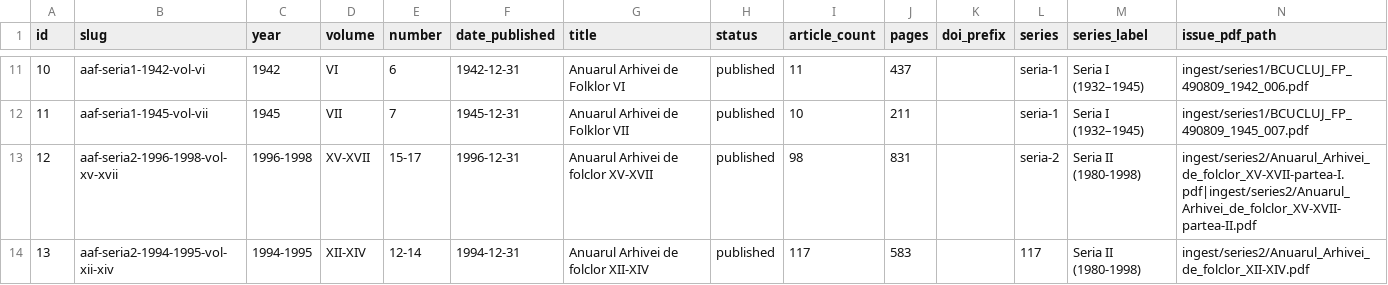
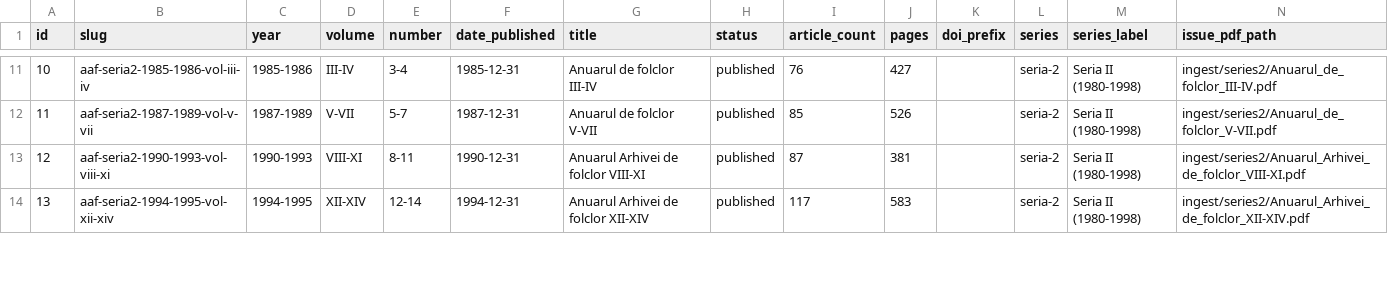
Before and after one commit to uzinaduzina/anuarafar, a CSV file: docs/anuarafar/data/issues.csv, drawn as a sheet; only a part is shown, gaps mark what is left out; the diff covers the shown part only; the diff names each change by its address in the sheet, - before the commit and + after, or states it on an @@ line.

Commit message:
Renumber issues chronologically across all series

```diff
--- a/docs/anuarafar/data/issues.csv
+++ b/docs/anuarafar/data/issues.csv
-B11 (slug): aaf-seria1-1942-vol-vi
+B11 (slug): aaf-seria2-1985-1986-vol-iii-iv
-C11 (year): 1942
+C11 (year): 1985-1986
-D11 (volume): VI
+D11 (volume): III-IV
-E11 (number): 6
+E11 (number): 3-4
-F11 (date_published): 1942-12-31
+F11 (date_published): 1985-12-31
-G11 (title): Anuarul Arhivei de Folklor VI
+G11 (title): Anuarul de folclor III-IV
-I11 (article_count): 11
+I11 (article_count): 76
-J11 (pages): 437
+J11 (pages): 427
-L11:L12 (series): seria-1
+L11:L12 (series): seria-2
-M11:M12 (series_label): Seria I (1932–1945)
+M11:M12 (series_label): Seria II (1980-1998)
-N11 (issue_pdf_path): ingest/series1/BCUCLUJ_FP_490809_1942_006.pdf
+N11 (issue_pdf_path): ingest/series2/Anuarul_de_folclor_III-IV.pdf
-B12 (slug): aaf-seria1-1945-vol-vii
+B12 (slug): aaf-seria2-1987-1989-vol-v-vii
-C12 (year): 1945
+C12 (year): 1987-1989
-D12 (volume): VII
+D12 (volume): V-VII
-E12 (number): 7
+E12 (number): 5-7
-F12 (date_published): 1945-12-31
+F12 (date_published): 1987-12-31
-G12 (title): Anuarul Arhivei de Folklor VII
+G12 (title): Anuarul de folclor V-VII
-I12 (article_count): 10
+I12 (article_count): 85
-J12 (pages): 211
+J12 (pages): 526
-N12 (issue_pdf_path): ingest/series1/BCUCLUJ_FP_490809_1945_007.pdf
+N12 (issue_pdf_path): ingest/series2/Anuarul_de_folclor_V-VII.pdf
-B13 (slug): aaf-seria2-1996-1998-vol-xv-xvii
+B13 (slug): aaf-seria2-1990-1993-vol-viii-xi
-C13 (year): 1996-1998
+C13 (year): 1990-1993
-D13 (volume): XV-XVII
+D13 (volume): VIII-XI
-E13 (number): 15-17
+E13 (number): 8-11
-F13 (date_published): 1996-12-31
+F13 (date_published): 1990-12-31
-G13 (title): Anuarul Arhivei de folclor XV-XVII
+G13 (title): Anuarul Arhivei de folclor VIII-XI
-I13 (article_count): 98
+I13 (article_count): 87
-J13 (pages): 831
+J13 (pages): 381
-N13 (issue_pdf_path): ingest/series2/Anuarul_Arhivei_de_folclor_XV-XVII-partea-I.pdf|ingest/series2/Anuarul_Arhivei_de_folclor_XV-XVII-partea-II.pdf
+N13 (issue_pdf_path): ingest/series2/Anuarul_Arhivei_de_folclor_VIII-XI.pdf
-L14 (series): 117
+L14 (series): seria-2
```
Also changed, not shown: 153 edited cells elsewhere in this file, docs/data/issues.csv, public/data/issues.csv, 3 other files.
